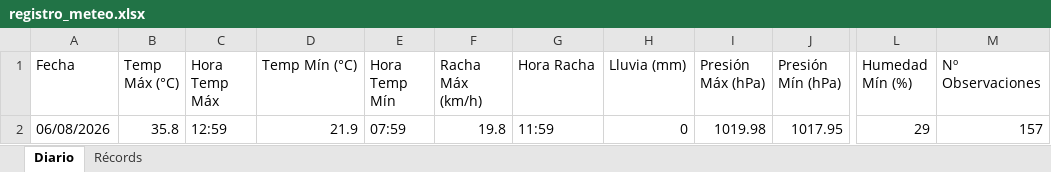
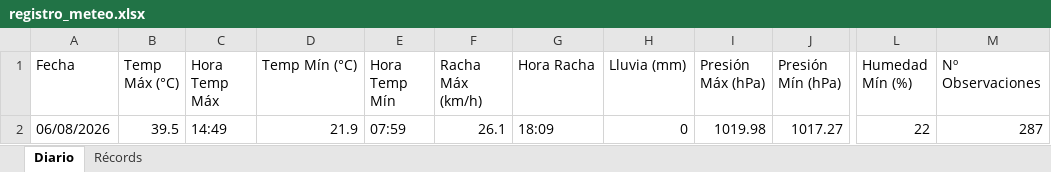
Before and after one commit to bkm13/bot_meteo, an Excel workbook: registro_meteo.xlsx, sheet Diario, drawn as a sheet; only a part is shown, gaps mark what is left out; values as stored, in another font and other column widths than the file's, no borders; the diff names each change by its address in the sheet, - before the commit and + after, or states it on an @@ line.

Commit message:
Registro diario 06/08/2026

```diff
--- a/registro_meteo.xlsx (sheet Diario)
+++ b/registro_meteo.xlsx (sheet Diario)
-B2 (Temp Máx (°C)): 35.8
+B2 (Temp Máx (°C)): 39.5
-C2 (Hora Temp Máx): 12:59
+C2 (Hora Temp Máx): 14:49
-F2 (Racha Máx (km/h)): 19.8
+F2 (Racha Máx (km/h)): 26.1
-G2 (Hora Racha): 11:59
+G2 (Hora Racha): 18:09
-J2 (Presión Mín (hPa)): 1017.95
+J2 (Presión Mín (hPa)): 1017.27
-L2 (Humedad Mín (%)): 29
+L2 (Humedad Mín (%)): 22
-M2 (Nº Observaciones): 157
+M2 (Nº Observaciones): 287
```
Also changed, not shown: sheet Récords, 3 other files.
